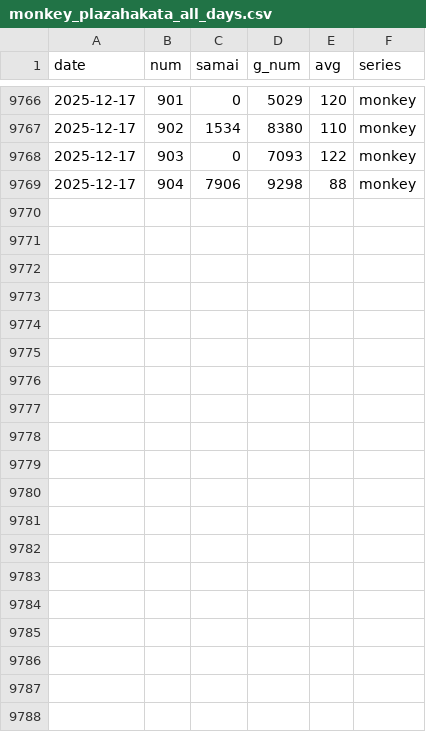
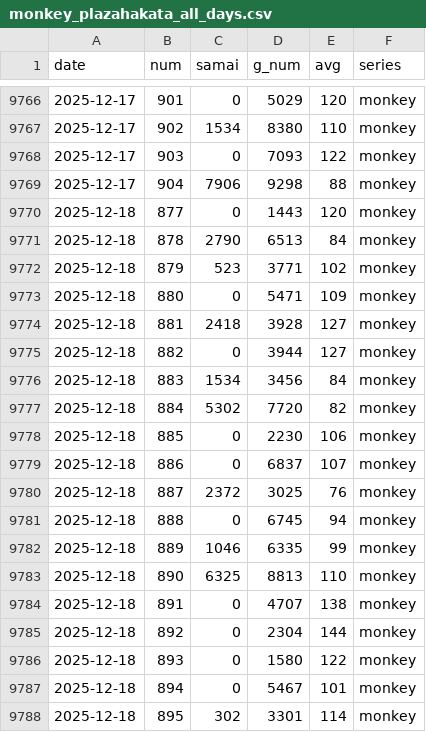
Before and after one commit to kaizo1amida33/naniutsu, a CSV file: monkey_plazahakata_all_days.csv, drawn as a sheet; only a part is shown, gaps mark what is left out; the diff covers the shown part only; the diff names each change by its address in the sheet, - before the commit and + after, or states it on an @@ line.

```diff
--- a/monkey_plazahakata_all_days.csv
+++ b/monkey_plazahakata_all_days.csv
+row 9770: 2025-12-18 | 877 | 0 | 1443 | 120 | monkey
+row 9771: 2025-12-18 | 878 | 2790 | 6513 | 84 | monkey
+row 9772: 2025-12-18 | 879 | 523 | 3771 | 102 | monkey
+row 9773: 2025-12-18 | 880 | 0 | 5471 | 109 | monkey
+row 9774: 2025-12-18 | 881 | 2418 | 3928 | 127 | monkey
+row 9775: 2025-12-18 | 882 | 0 | 3944 | 127 | monkey
+row 9776: 2025-12-18 | 883 | 1534 | 3456 | 84 | monkey
+row 9777: 2025-12-18 | 884 | 5302 | 7720 | 82 | monkey
+row 9778: 2025-12-18 | 885 | 0 | 2230 | 106 | monkey
+row 9779: 2025-12-18 | 886 | 0 | 6837 | 107 | monkey
+row 9780: 2025-12-18 | 887 | 2372 | 3025 | 76 | monkey
+row 9781: 2025-12-18 | 888 | 0 | 6745 | 94 | monkey
+row 9782: 2025-12-18 | 889 | 1046 | 6335 | 99 | monkey
+row 9783: 2025-12-18 | 890 | 6325 | 8813 | 110 | monkey
+row 9784: 2025-12-18 | 891 | 0 | 4707 | 138 | monkey
+row 9785: 2025-12-18 | 892 | 0 | 2304 | 144 | monkey
+row 9786: 2025-12-18 | 893 | 0 | 1580 | 122 | monkey
+row 9787: 2025-12-18 | 894 | 0 | 5467 | 101 | monkey
+row 9788: 2025-12-18 | 895 | 302 | 3301 | 114 | monkey
```
Also changed, not shown: 9 added rows elsewhere in this file, hokuto_plazahakata_all_days.csv, hokuto_test_ge_2025-08-17_v14.csv, 9 other files.
